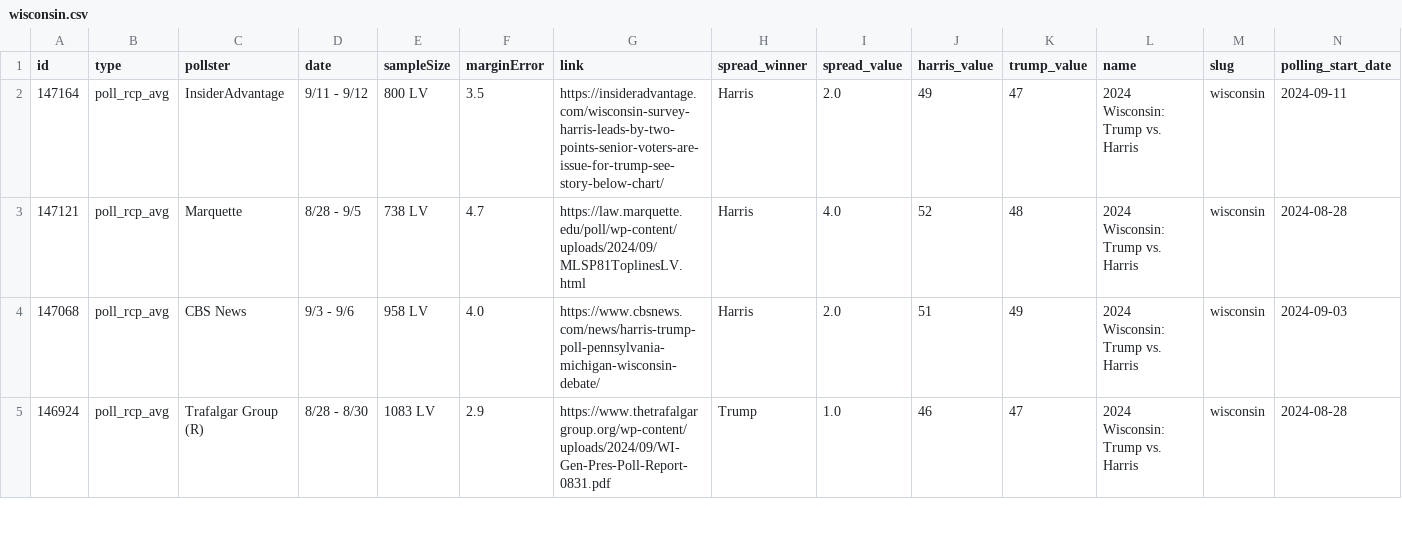
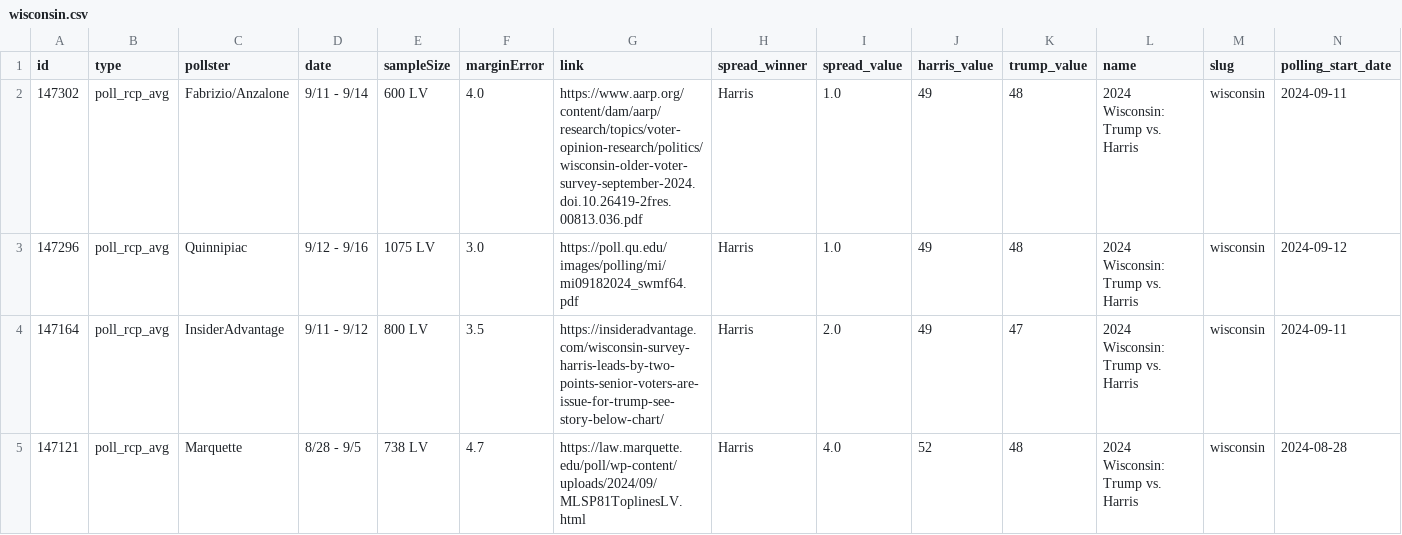
Before and after one commit to stiles/polls, a CSV file: data/polls/wisconsin.csv, drawn as a sheet; only a part is shown; the shorter side is filled out with more unchanged rows; rows hold the shown columns only; the diff names each change by its address in the sheet, - before the commit and + after, or states it on an @@ line.

```diff
--- a/data/polls/wisconsin.csv
+++ b/data/polls/wisconsin.csv
+row 2: 147302 | poll_rcp_avg | Fabrizio/Anzalone | 9/11 - 9/14 | 600 LV | 4.0 | https://www.aarp.org/content/dam/aarp/research/topics/voter-opinion-research/politics/wisconsin-older-voter-survey-september-2024.doi.10.26419-2fres.00813.036.pdf | Harris | 1.0 | 49 | 48 | 2024 Wisconsin: Trump vs. Harris | wisconsin | 2024-09-11
+row 3: 147296 | poll_rcp_avg | Quinnipiac | 9/12 - 9/16 | 1075 LV | 3.0 | https://poll.qu.edu/images/polling/mi/mi09182024_swmf64.pdf | Harris | 1.0 | 49 | 48 | 2024 Wisconsin: Trump vs. Harris | wisconsin | 2024-09-12
```
Also changed, not shown: data/polls/michigan.csv, data/polls/pennsylvania.csv, 18 other files.
